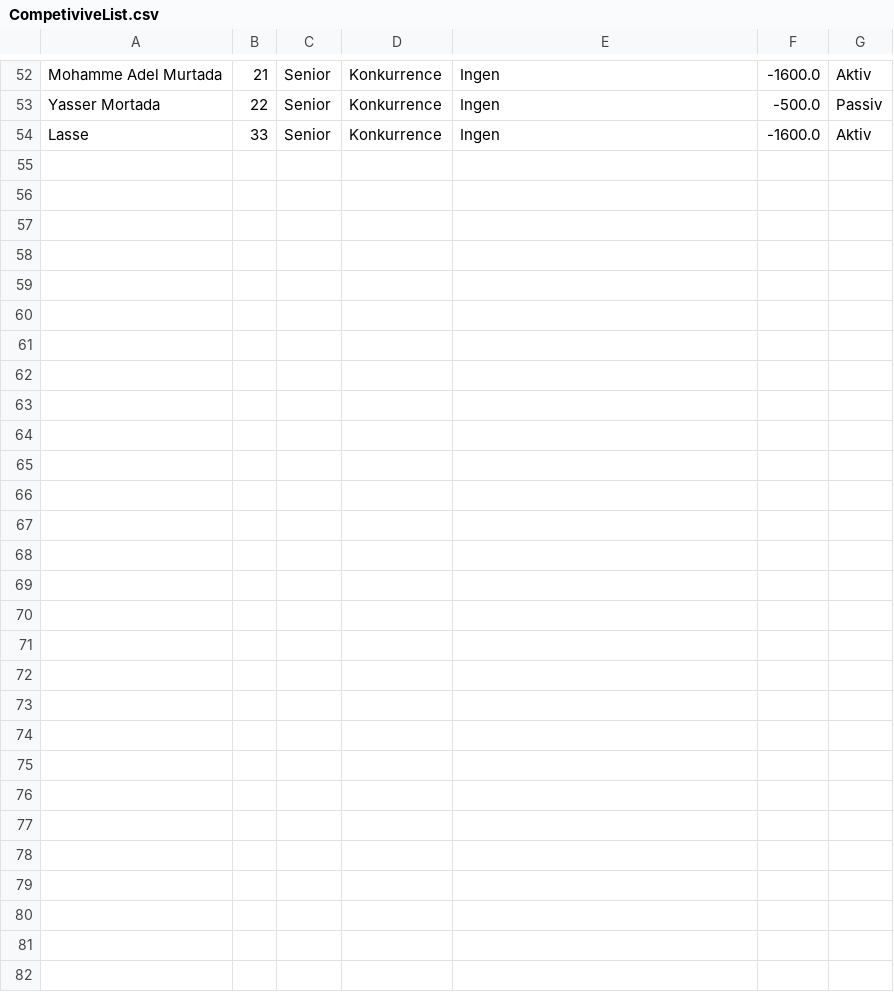
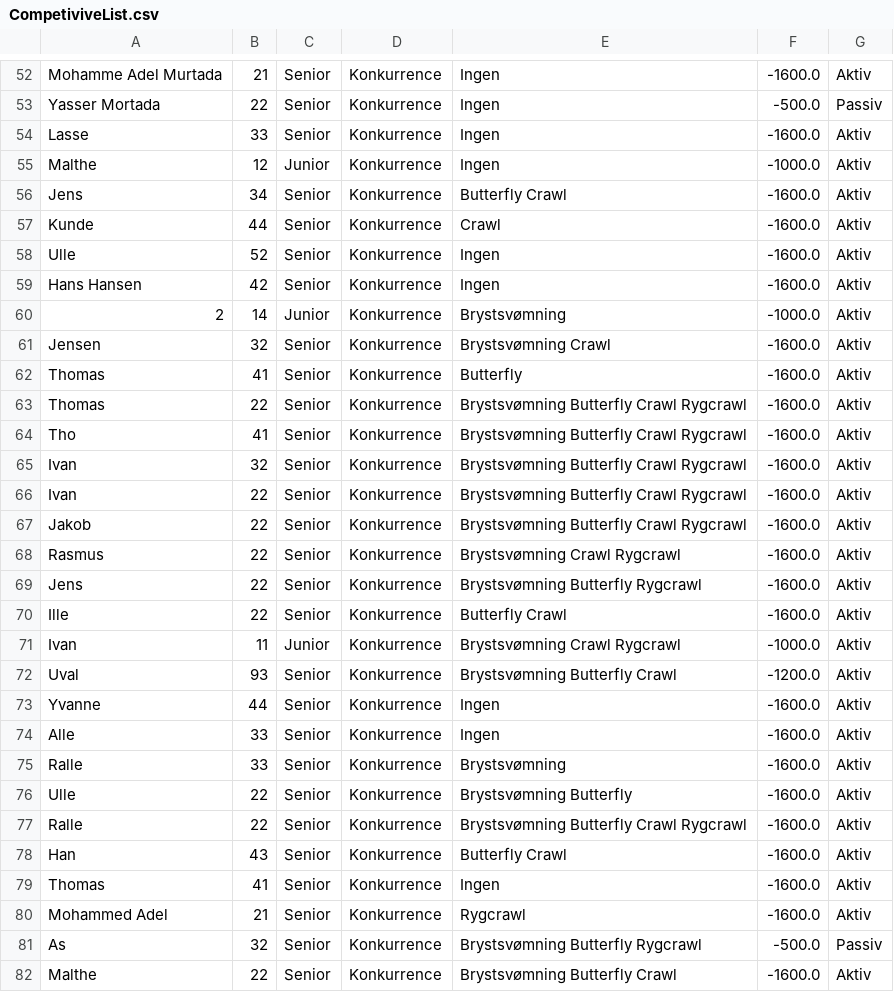
Before and after one commit to Mojens/ForzaGrasp, a CSV file: Files/CompetiviveList.csv, drawn as a sheet; only a part is shown, gaps mark what is left out.

```diff
--- a/Files/CompetiviveList.csv
+++ b/Files/CompetiviveList.csv
@@ -54 +54,29 @@ Yasser Mortada, 22, Senior, Konkurrence, Ingen, -500.0, Passiv
 Lasse, 33, Senior, Konkurrence, Ingen, -1600.0, Aktiv
+Malthe, 12, Junior, Konkurrence, Ingen, -1000.0, Aktiv
+Jens, 34, Senior, Konkurrence, Butterfly Crawl, -1600.0, Aktiv
+Kunde, 44, Senior, Konkurrence, Crawl, -1600.0, Aktiv
+Ulle, 52, Senior, Konkurrence, Ingen, -1600.0, Aktiv
+Hans Hansen, 42, Senior, Konkurrence, Ingen, -1600.0, Aktiv
+2, 14, Junior, Konkurrence, Brystsvømning, -1000.0, Aktiv
+Jensen, 32, Senior, Konkurrence, Brystsvømning Crawl, -1600.0, Aktiv
+Thomas, 41, Senior, Konkurrence, Butterfly, -1600.0, Aktiv
+Thomas, 22, Senior, Konkurrence, Brystsvømning Butterfly Crawl Rygcrawl, -1600.0, Aktiv
+Tho, 41, Senior, Konkurrence, Brystsvømning Butterfly Crawl Rygcrawl, -1600.0, Aktiv
+Ivan, 32, Senior, Konkurrence, Brystsvømning Butterfly Crawl Rygcrawl, -1600.0, Aktiv
+Ivan, 22, Senior, Konkurrence, Brystsvømning Butterfly Crawl Rygcrawl, -1600.0, Aktiv
+Jakob, 22, Senior, Konkurrence, Brystsvømning Butterfly Crawl Rygcrawl, -1600.0, Aktiv
+Rasmus, 22, Senior, Konkurrence, Brystsvømning Crawl Rygcrawl, -1600.0, Aktiv
+Jens, 22, Senior, Konkurrence, Brystsvømning Butterfly Rygcrawl, -1600.0, Aktiv
+Ille, 22, Senior, Konkurrence, Butterfly Crawl, -1600.0, Aktiv
+Ivan, 11, Junior, Konkurrence, Brystsvømning Crawl Rygcrawl, -1000.0, Aktiv
+Uval, 93, Senior, Konkurrence, Brystsvømning Butterfly Crawl, -1200.0, Aktiv
+Yvanne, 44, Senior, Konkurrence, Ingen, -1600.0, Aktiv
+Alle, 33, Senior, Konkurrence, Ingen, -1600.0, Aktiv
+Ralle, 33, Senior, Konkurrence, Brystsvømning, -1600.0, Aktiv
+Ulle, 22, Senior, Konkurrence, Brystsvømning Butterfly, -1600.0, Aktiv
+Ralle, 22, Senior, Konkurrence, Brystsvømning Butterfly Crawl Rygcrawl, -1600.0, Aktiv
+Han, 43, Senior, Konkurrence, Butterfly Crawl, -1600.0, Aktiv
+Thomas, 41, Senior, Konkurrence, Ingen, -1600.0, Aktiv
+Mohammed Adel, 21, Senior, Konkurrence, Rygcrawl, -1600.0, Aktiv
+As, 32, Senior, Konkurrence, Brystsvømning Butterfly Rygcrawl, -500.0, Passiv
+Malthe, 22, Senior, Konkurrence, Brystsvømning Butterfly Crawl, -1600.0, Aktiv
```
Also changed, not shown: Files/AllMembers.csv, Files/AllPracticeTimes.csv, 3 other files.
